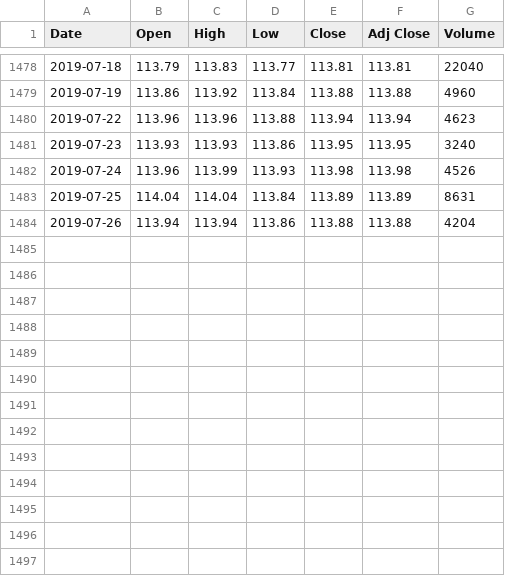
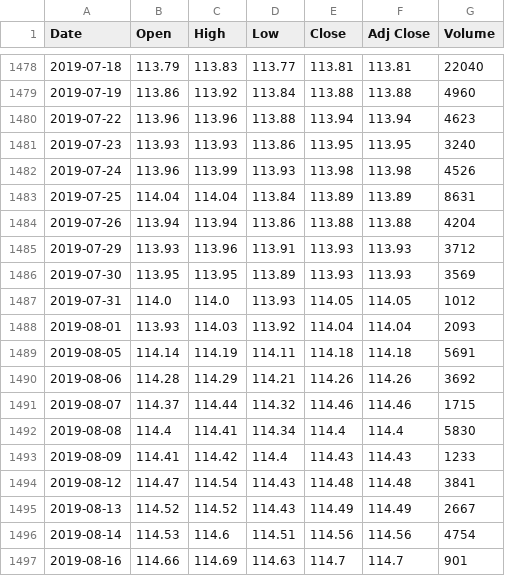
Before and after one commit to sasadangelo/finance, a CSV file: database/quotes/AAA35.MI.csv, drawn as a sheet; only a part is shown, gaps mark what is left out.

Commit message:
Update quotes to August 16th

```diff
--- a/database/quotes/AAA35.MI.csv
+++ b/database/quotes/AAA35.MI.csv
@@ -1484 +1484,14 @@ Date,Open,High,Low,Close,Adj Close,Volume
 2019-07-26,113.94,113.94,113.86,113.88,113.88,4204
+2019-07-29,113.93,113.96,113.91,113.93,113.93,3712
+2019-07-30,113.95,113.95,113.89,113.93,113.93,3569
+2019-07-31,114.0,114.0,113.93,114.05,114.05,1012
+2019-08-01,113.93,114.03,113.92,114.04,114.04,2093
+2019-08-05,114.14,114.19,114.11,114.18,114.18,5691
+2019-08-06,114.28,114.29,114.21,114.26,114.26,3692
+2019-08-07,114.37,114.44,114.32,114.46,114.46,1715
+2019-08-08,114.4,114.41,114.34,114.4,114.4,5830
+2019-08-09,114.41,114.42,114.4,114.43,114.43,1233
+2019-08-12,114.47,114.54,114.43,114.48,114.48,3841
+2019-08-13,114.52,114.52,114.43,114.49,114.49,2667
+2019-08-14,114.53,114.6,114.51,114.56,114.56,4754
+2019-08-16,114.66,114.69,114.63,114.7,114.7,901
```
Also changed, not shown: database/quotes/AAA13.MI.csv, database/quotes/AAA57.MI.csv, 40 other files.
